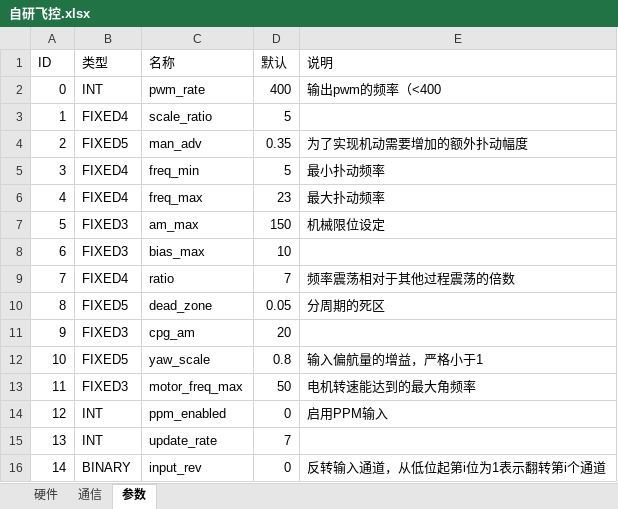
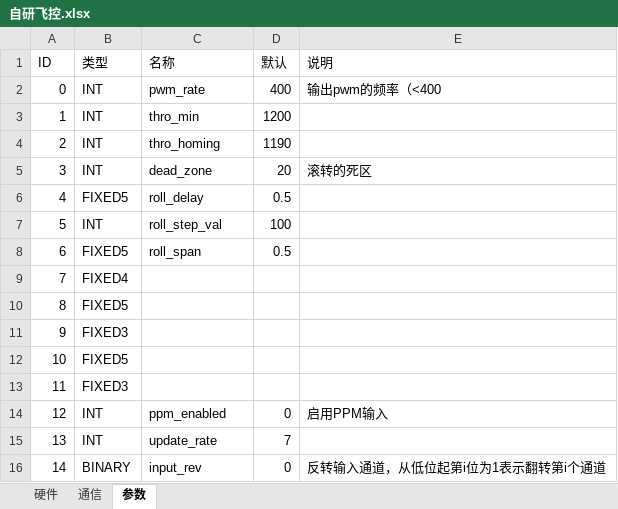
Before and after one commit to cfrpg/PPTFC, an Excel workbook: 自研飞控.xlsx, sheet 参数, drawn as a sheet; values as stored, in another font and other column widths than the file's, no borders; the diff names each change by its address in the sheet, - before the commit and + after, or states it on an @@ line.

```diff
--- a/自研飞控.xlsx (sheet 参数)
+++ b/自研飞控.xlsx (sheet 参数)
-B3 (类型): FIXED4
+B3 (类型): INT
-C3 (名称): scale_ratio
+C3 (名称): thro_min
-D3 (默认): 5
+D3 (默认): 1200
-B4 (类型): FIXED5
+B4 (类型): INT
-C4 (名称): man_adv
+C4 (名称): thro_homing
-D4 (默认): 0.35
+D4 (默认): 1190
-E4 (说明): 为了实现机动需要增加的额外扑动幅度
+E4 (说明): (empty)
-B5 (类型): FIXED4
+B5 (类型): INT
-C5 (名称): freq_min
+C5 (名称): dead_zone
-D5 (默认): 5
+D5 (默认): 20
-E5 (说明): 最小扑动频率
+E5 (说明): 滚转的死区
-B6 (类型): FIXED4
+B6 (类型): FIXED5
-C6 (名称): freq_max
+C6 (名称): roll_delay
-D6 (默认): 23
+D6 (默认): 0.5
-E6 (说明): 最大扑动频率
+E6 (说明): (empty)
-B7 (类型): FIXED3
+B7 (类型): INT
-C7 (名称): am_max
+C7 (名称): roll_step_val
-D7 (默认): 150
+D7 (默认): 100
-E7 (说明): 机械限位设定
+E7 (说明): (empty)
-B8 (类型): FIXED3
+B8 (类型): FIXED5
-C8 (名称): bias_max
+C8 (名称): roll_span
-D8 (默认): 10
+D8 (默认): 0.5
-C9 (名称): ratio
+C9 (名称): (empty)
-D9 (默认): 7
+D9 (默认): (empty)
-E9 (说明): 频率震荡相对于其他过程震荡的倍数
+E9 (说明): (empty)
-C10 (名称): dead_zone
+C10 (名称): (empty)
-D10 (默认): 0.05
+D10 (默认): (empty)
-E10 (说明): 分周期的死区
+E10 (说明): (empty)
-C11 (名称): cpg_am
+C11 (名称): (empty)
-D11 (默认): 20
+D11 (默认): (empty)
-C12 (名称): yaw_scale
+C12 (名称): (empty)
-D12 (默认): 0.8
+D12 (默认): (empty)
-E12 (说明): 输入偏航量的增益，严格小于1
+E12 (说明): (empty)
-C13 (名称): motor_freq_max
+C13 (名称): (empty)
-D13 (默认): 50
+D13 (默认): (empty)
-E13 (说明): 电机转速能达到的最大角频率
+E13 (说明): (empty)
```
Also changed, not shown: 10 other files.
